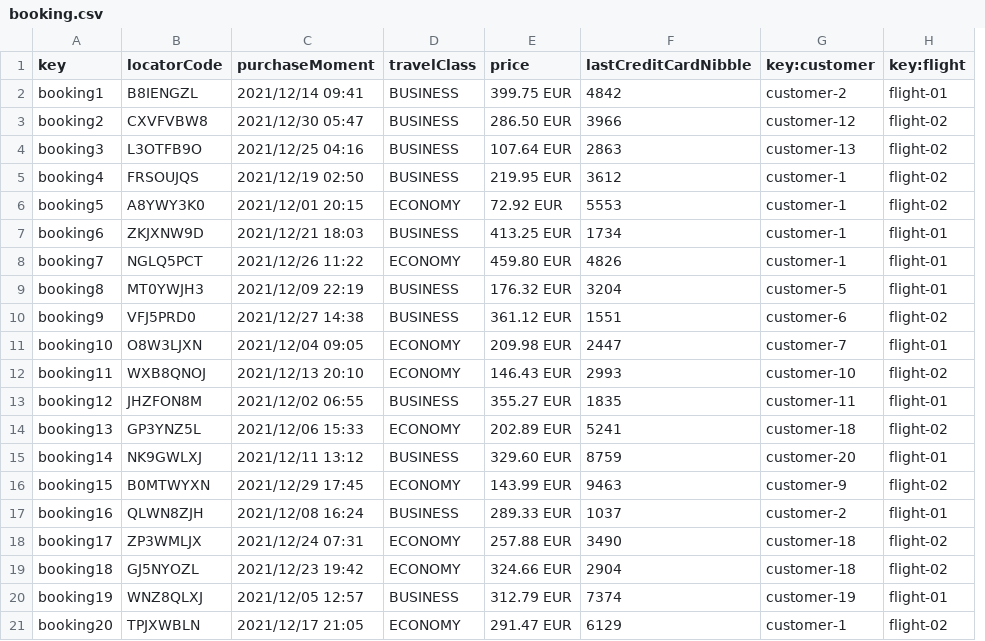
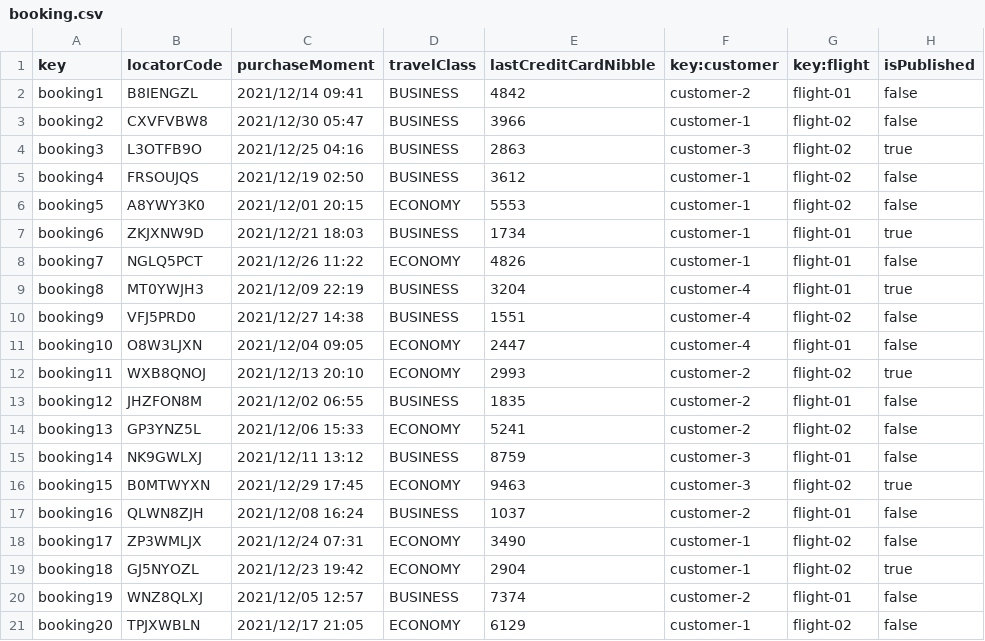
Before and after one commit to cesmarvan/Acme-ANS-C2, a CSV file: src/main/resources/WEB-INF/data/sample/booking.csv, drawn as a sheet; removed rows and columns are numbered as before the commit, all else as after; the diff names each change by its address in the sheet, - before the commit and + after, or states it on an @@ line.

Commit message:
booking features (list, show, create, publish, update)

```diff
--- a/src/main/resources/WEB-INF/data/sample/booking.csv
+++ b/src/main/resources/WEB-INF/data/sample/booking.csv
-column E (price), rows 2-21: 399.75 EUR | 286.50 EUR | 107.64 EUR | 219.95 EUR | 72.92 EUR | 413.25 EUR | 459.80 EUR | 176.32 EUR | 361.12 EUR | 209.98 EUR | 146.43 EUR | 355.27 EUR | 202.89 EUR | 329.60 EUR | 143.99 EUR | 289.33 EUR | 257.88 EUR | 324.66 EUR | 312.79 EUR | 291.47 EUR
+column H (isPublished), rows 2-21: false | false | true | false | false | true | false | true | false | false | true | false | false | false | true | false | false | true | false | false
-F3 (key:customer): customer-12
+F3 (key:customer): customer-1
-F4 (key:customer): customer-13
+F4 (key:customer): customer-3
-F9 (key:customer): customer-5
+F9 (key:customer): customer-4
-F10 (key:customer): customer-6
+F10 (key:customer): customer-4
-F11 (key:customer): customer-7
+F11 (key:customer): customer-4
-F12 (key:customer): customer-10
+F12 (key:customer): customer-2
-F13 (key:customer): customer-11
+F13 (key:customer): customer-2
-F14 (key:customer): customer-18
+F14 (key:customer): customer-2
-F15 (key:customer): customer-20
+F15 (key:customer): customer-3
-F16 (key:customer): customer-9
+F16 (key:customer): customer-3
-F18:F19 (key:customer): customer-18
+F18:F19 (key:customer): customer-1
-F20 (key:customer): customer-19
+F20 (key:customer): customer-2
```
Also changed, not shown: src/main/resources/WEB-INF/data/sample/customer.csv, src/main/resources/WEB-INF/data/sample/passenger.csv, 33 other files.
